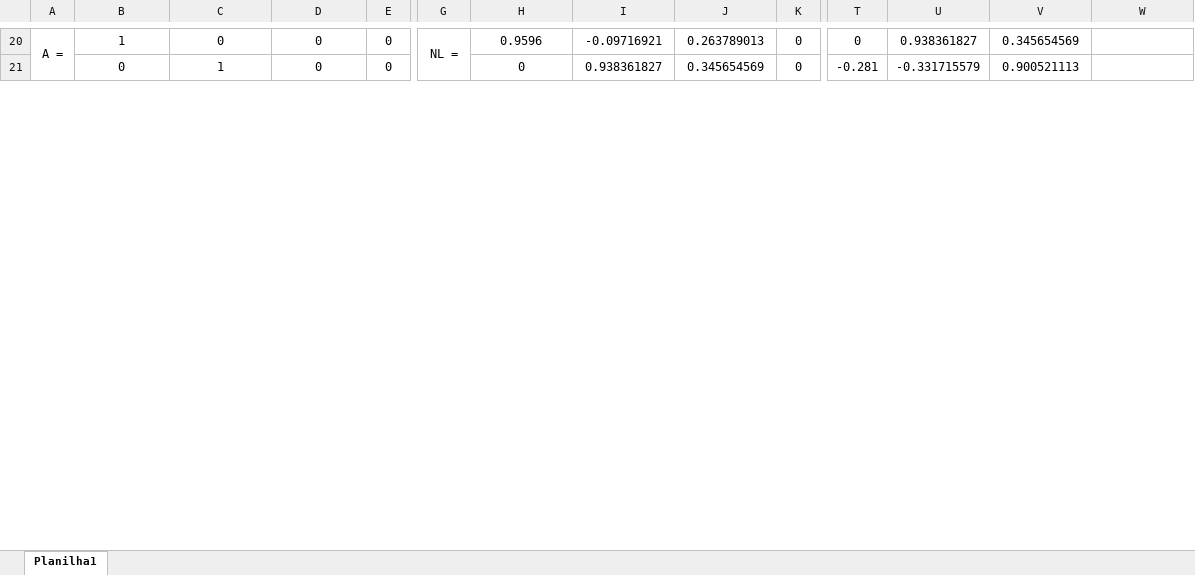
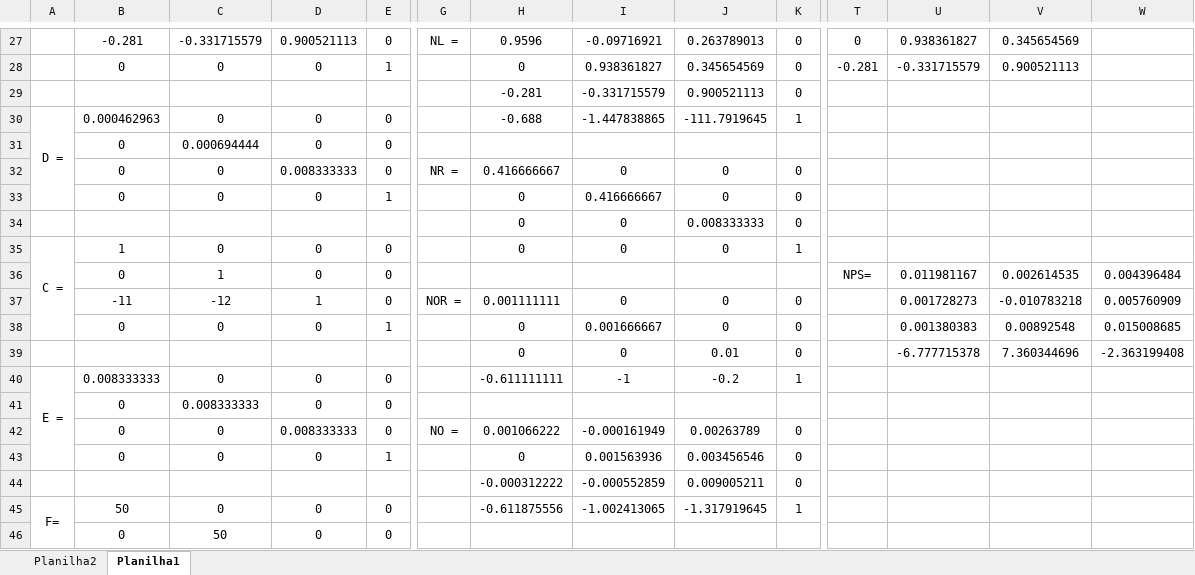
Before and after one commit to Noturn1/modelador_3d, an Excel workbook: testes/Pipeline.xlsx, sheet Planilha1, drawn as a sheet; only a part is shown, gaps mark what is left out; values as stored, in another font and other column widths than the file's, no borders; charts and pictures not drawn; removed rows and columns are numbered as before the commit, all else as after; rows hold the shown columns only; the diff covers the shown part only; the diff names each change by its address in the sheet, - before the commit and + after, or states it on an @@ line.

Commit message:
pipeline testado (verificar planilha 2 no pipeline.xlsx)

```diff
--- a/testes/Pipeline.xlsx (sheet Planilha1)
+++ b/testes/Pipeline.xlsx (sheet Planilha1)
+sheet tab: Planilha2
-A27: A =
+A27: (empty)
-A20:A23 merged
-B27: 1
+B27: -0.281
-C27: 0
+C27: -0.331715579
-D27: 0
+D27: 0.900521113
-G20:G23 merged
-C28: 1
+C28: 0
-E28: 0
+E28: 1
+row 29:  |  |  |  |  |  | -0.281 | -0.331715579 | 0.900521113 | 0
+row 30: D = | 0.000462963 | 0 | 0 | 0 |  | -0.688 | -1.447838865 | -111.7919645 | 1
+row 31:  | 0 | 0.000694444 | 0 | 0
+row 32:  | 0 | 0 | 0.008333333 | 0 | NR = | 0.416666667 | 0 | 0 | 0
+row 33:  | 0 | 0 | 0 | 1 |  | 0 | 0.416666667 | 0 | 0
+row 34:  |  |  |  |  |  | 0 | 0 | 0.008333333 | 0
+row 35: C = | 1 | 0 | 0 | 0 |  | 0 | 0 | 0 | 1
+row 36:  | 0 | 1 | 0 | 0 |  |  |  |  |  | NPS= | 0.011981167 | 0.002614535 | 0.004396484
+row 37:  | -11 | -12 | 1 | 0 | NOR = | 0.001111111 | 0 | 0 | 0 |  | 0.001728273 | -0.010783218 | 0.005760909
+row 38:  | 0 | 0 | 0 | 1 |  | 0 | 0.001666667 | 0 | 0 |  | 0.001380383 | 0.00892548 | 0.015008685
+row 39:  |  |  |  |  |  | 0 | 0 | 0.01 | 0 |  | -6.777715378 | 7.360344696 | -2.363199408
+row 40: E = | 0.008333333 | 0 | 0 | 0 |  | -0.611111111 | -1 | -0.2 | 1
+row 41:  | 0 | 0.008333333 | 0 | 0
+row 42:  | 0 | 0 | 0.008333333 | 0 | NO = | 0.001066222 | -0.000161949 | 0.00263789 | 0
+row 43:  | 0 | 0 | 0 | 1 |  | 0 | 0.001563936 | 0.003456546 | 0
+row 44:  |  |  |  |  |  | -0.000312222 | -0.000552859 | 0.009005211 | 0
+row 45: F= | 50 | 0 | 0 | 0 |  | -0.611875556 | -1.002413065 | -1.317919645 | 1
+row 46:  | 0 | 50 | 0 | 0
```
Also changed, not shown: 33 added rows, 51 removed rows, 1 moved row, 37 edited cells and merged cells elsewhere in this sheet, formulas that keep their value, charts or pictures, 2 other files.
